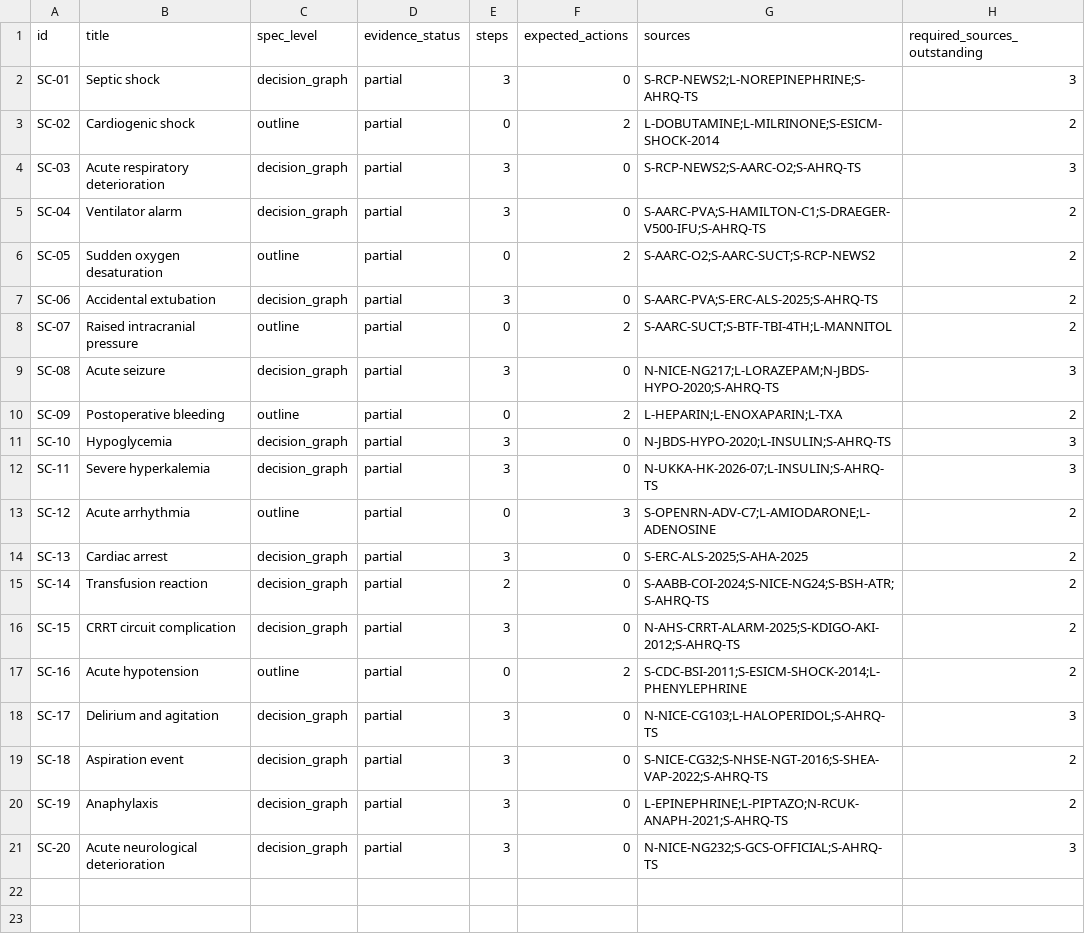
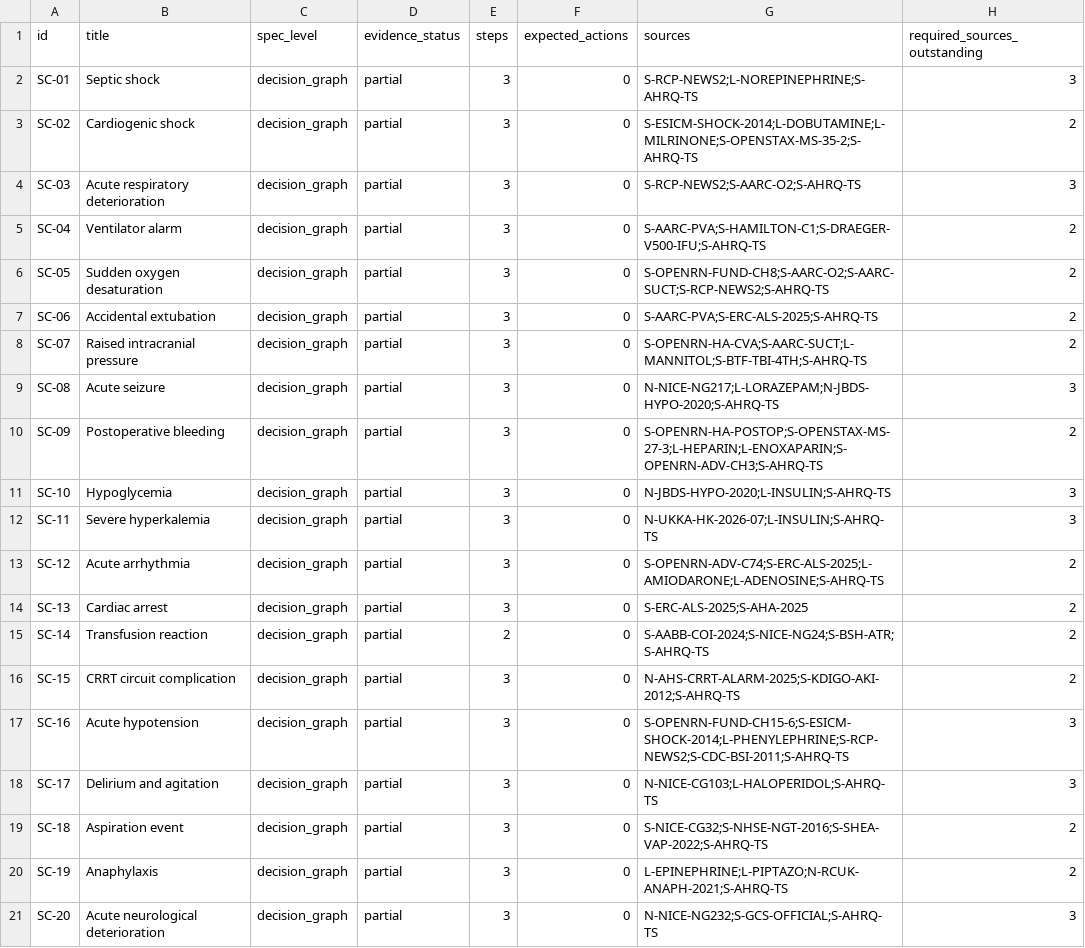
Before and after one commit to Awzy9/icu-nursing, a CSV file: content/drafts/scenarios/SCENARIO_INVENTORY.csv, drawn as a sheet.

```diff
--- a/content/drafts/scenarios/SCENARIO_INVENTORY.csv
+++ b/content/drafts/scenarios/SCENARIO_INVENTORY.csv
@@ -2,13 +2,13 @@ id,title,spec_level,evidence_status,steps,expected_actions,sources,required_sour
 SC-01,Septic shock,decision_graph,partial,3,0,S-RCP-NEWS2;L-NOREPINEPHRINE;S-AHRQ-TS,3
-SC-02,Cardiogenic shock,outline,partial,0,2,L-DOBUTAMINE;L-MILRINONE;S-ESICM-SHOCK-2014,2
+SC-02,Cardiogenic shock,decision_graph,partial,3,0,S-ESICM-SHOCK-2014;L-DOBUTAMINE;L-MILRINONE;S-OPENSTAX-MS-35-2;S-AHRQ-TS,2
 SC-03,Acute respiratory deterioration,decision_graph,partial,3,0,S-RCP-NEWS2;S-AARC-O2;S-AHRQ-TS,3
 SC-04,Ventilator alarm,decision_graph,partial,3,0,S-AARC-PVA;S-HAMILTON-C1;S-DRAEGER-V500-IFU;S-AHRQ-TS,2
-SC-05,Sudden oxygen desaturation,outline,partial,0,2,S-AARC-O2;S-AARC-SUCT;S-RCP-NEWS2,2
+SC-05,Sudden oxygen desaturation,decision_graph,partial,3,0,S-OPENRN-FUND-CH8;S-AARC-O2;S-AARC-SUCT;S-RCP-NEWS2;S-AHRQ-TS,2
 SC-06,Accidental extubation,decision_graph,partial,3,0,S-AARC-PVA;S-ERC-ALS-2025;S-AHRQ-TS,2
-SC-07,Raised intracranial pressure,outline,partial,0,2,S-AARC-SUCT;S-BTF-TBI-4TH;L-MANNITOL,2
+SC-07,Raised intracranial pressure,decision_graph,partial,3,0,S-OPENRN-HA-CVA;S-AARC-SUCT;L-MANNITOL;S-BTF-TBI-4TH;S-AHRQ-TS,2
 SC-08,Acute seizure,decision_graph,partial,3,0,N-NICE-NG217;L-LORAZEPAM;N-JBDS-HYPO-2020;S-AHRQ-TS,3
-SC-09,Postoperative bleeding,outline,partial,0,2,L-HEPARIN;L-ENOXAPARIN;L-TXA,2
+SC-09,Postoperative bleeding,decision_graph,partial,3,0,S-OPENRN-HA-POSTOP;S-OPENSTAX-MS-27-3;L-HEPARIN;L-ENOXAPARIN;S-OPENRN-ADV-CH3;S-AHRQ-TS,2
 SC-10,Hypoglycemia,decision_graph,partial,3,0,N-JBDS-HYPO-2020;L-INSULIN;S-AHRQ-TS,3
 SC-11,Severe hyperkalemia,decision_graph,partial,3,0,N-UKKA-HK-2026-07;L-INSULIN;S-AHRQ-TS,3
-SC-12,Acute arrhythmia,outline,partial,0,3,S-OPENRN-ADV-C7;L-AMIODARONE;L-ADENOSINE,2
+SC-12,Acute arrhythmia,decision_graph,partial,3,0,S-OPENRN-ADV-C74;S-ERC-ALS-2025;L-AMIODARONE;L-ADENOSINE;S-AHRQ-TS,2
 SC-13,Cardiac arrest,decision_graph,partial,3,0,S-ERC-ALS-2025;S-AHA-2025,2
@@ -16,3 +16,3 @@ SC-14,Transfusion reaction,decision_graph,partial,2,0,S-AABB-COI-2024;S-NICE-NG2
 SC-15,CRRT circuit complication,decision_graph,partial,3,0,N-AHS-CRRT-ALARM-2025;S-KDIGO-AKI-2012;S-AHRQ-TS,2
-SC-16,Acute hypotension,outline,partial,0,2,S-CDC-BSI-2011;S-ESICM-SHOCK-2014;L-PHENYLEPHRINE,2
+SC-16,Acute hypotension,decision_graph,partial,3,0,S-OPENRN-FUND-CH15-6;S-ESICM-SHOCK-2014;L-PHENYLEPHRINE;S-RCP-NEWS2;S-CDC-BSI-2011;S-AHRQ-TS,3
 SC-17,Delirium and agitation,decision_graph,partial,3,0,N-NICE-CG103;L-HALOPERIDOL;S-AHRQ-TS,3
```
Also changed, not shown: 17 other files.
